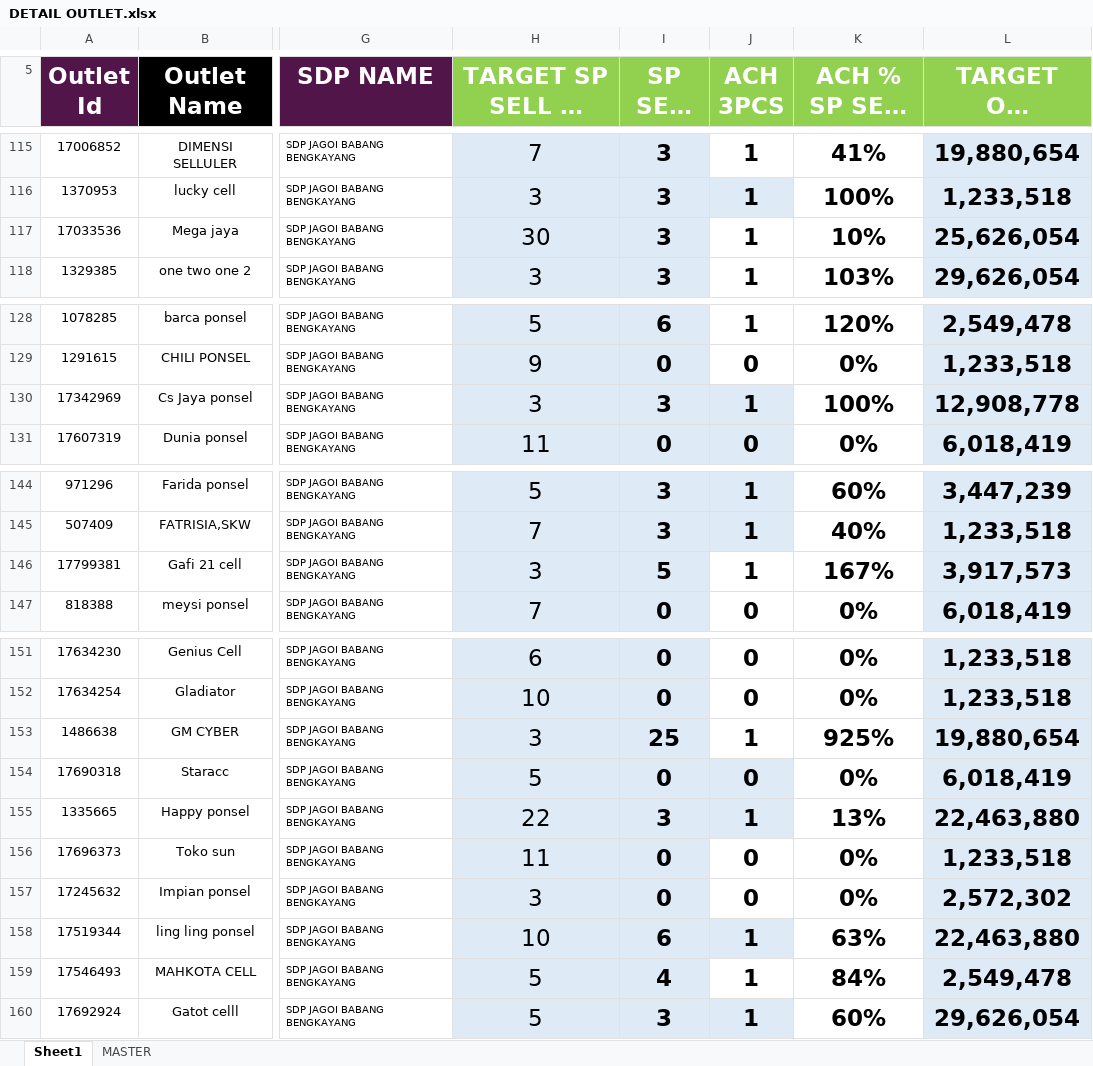
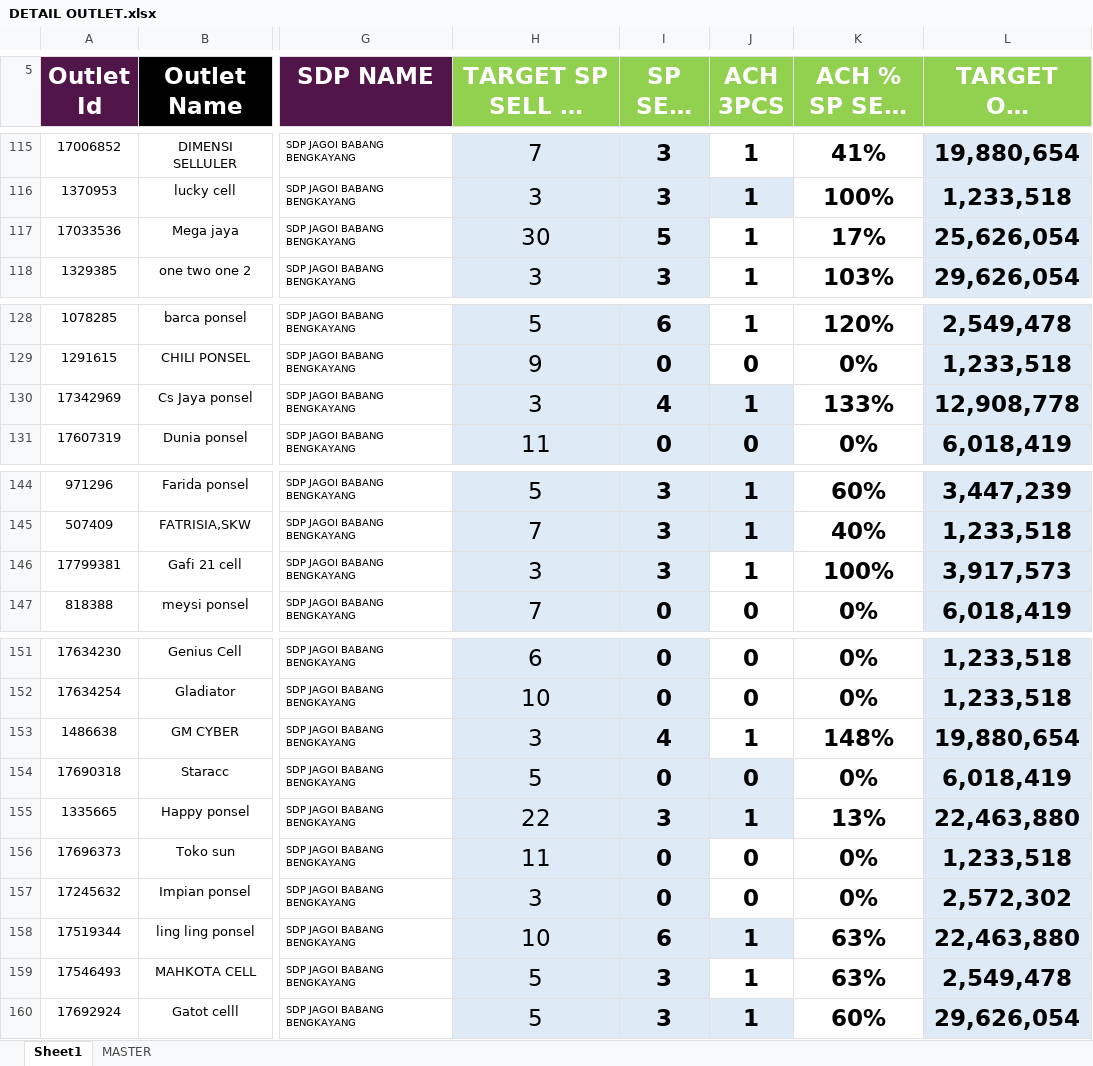
Before and after one commit to heryirwansyah05-cpu/Dashboard_Bengkayang, an Excel workbook: DETAIL OUTLET.xlsx, sheet Sheet1, drawn as a sheet; only a part is shown, gaps mark what is left out; long unchanged cells end in …; values as stored, in another font and other column widths than the file's, no borders; conditional formats not drawn; the diff covers the shown part only; the diff names each change by its address in the sheet, - before the commit and + after, or states it on an @@ line.

```diff
--- a/DETAIL OUTLET.xlsx (sheet Sheet1)
+++ b/DETAIL OUTLET.xlsx (sheet Sheet1)
-I117 (SP SELL IN): 3
+I117 (SP SELL IN): 5
-K117 (ACH % SP SELL IN): 10%
+K117 (ACH % SP SELL IN): 17%
-I130 (SP SELL IN): 3
+I130 (SP SELL IN): 4
-K130 (ACH % SP SELL IN): 100%
+K130 (ACH % SP SELL IN): 133%
-I146 (SP SELL IN): 5
+I146 (SP SELL IN): 3
-K146 (ACH % SP SELL IN): 167%
+K146 (ACH % SP SELL IN): 100%
-I153 (SP SELL IN): 25
+I153 (SP SELL IN): 4
-K153 (ACH % SP SELL IN): 925%
+K153 (ACH % SP SELL IN): 148%
-I159 (SP SELL IN): 4
+I159 (SP SELL IN): 3
-K159 (ACH % SP SELL IN): 84%
+K159 (ACH % SP SELL IN): 63%
```
Also changed, not shown: 69 edited cells elsewhere in this sheet, GAP DAILY KPI DSE.xlsx, MS BENGKAYANG 19 JULI 2026.xlsx, 2 other files.
